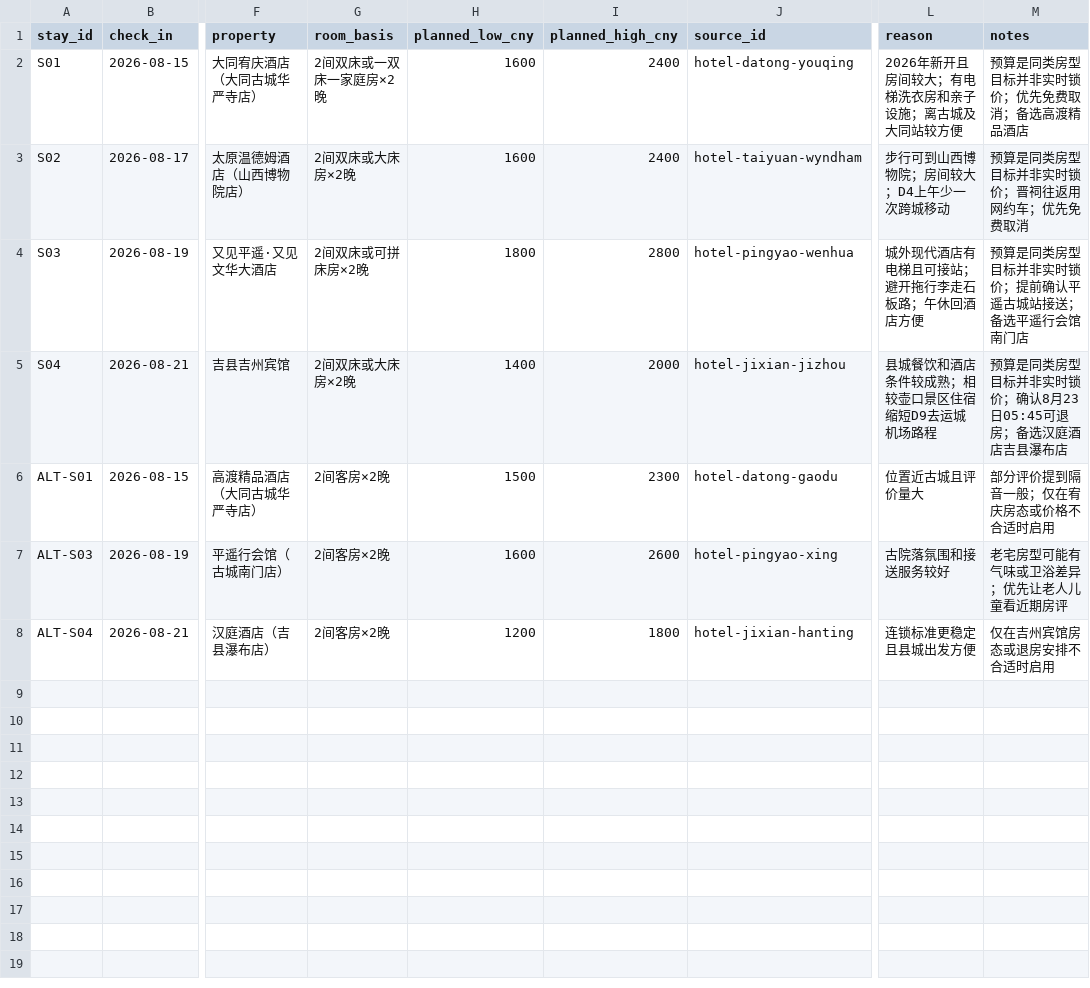
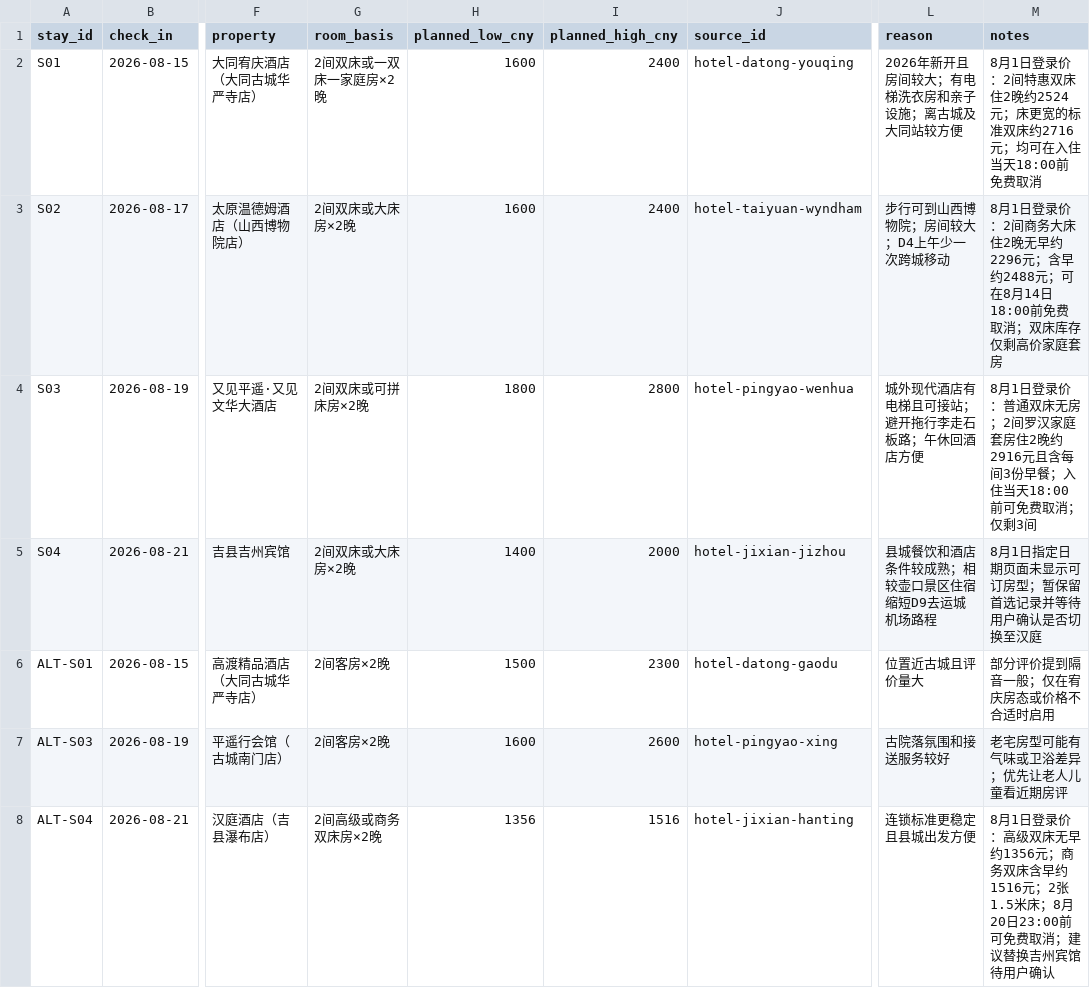
Before and after one commit to alanhsun/shanxi-2026-08, a CSV file: data/accommodation.csv, drawn as a sheet; only a part is shown, gaps mark what is left out; the diff names each change by its address in the sheet, - before the commit and + after, or states it on an @@ line.

```diff
--- a/data/accommodation.csv
+++ b/data/accommodation.csv
-M2 (notes): 预算是同类房型目标并非实时锁价；优先免费取消；备选高渡精品酒店
+M2 (notes): 8月1日登录价：2间特惠双床住2晚约2524元；床更宽的标准双床约2716元；均可在入住当天18:00前免费取消
-M3 (notes): 预算是同类房型目标并非实时锁价；晋祠往返用网约车；优先免费取消
+M3 (notes): 8月1日登录价：2间商务大床住2晚无早约2296元；含早约2488元；可在8月14日18:00前免费取消；双床库存仅剩高价家庭套房
-M4 (notes): 预算是同类房型目标并非实时锁价；提前确认平遥古城站接送；备选平遥行会馆南门店
+M4 (notes): 8月1日登录价：普通双床无房；2间罗汉家庭套房住2晚约2916元且含每间3份早餐；入住当天18:00前可免费取消；仅剩3间
-M5 (notes): 预算是同类房型目标并非实时锁价；确认8月23日05:45可退房；备选汉庭酒店吉县瀑布店
+M5 (notes): 8月1日指定日期页面未显示可订房型；暂保留首选记录并等待用户确认是否切换至汉庭
-G8 (room_basis): 2间客房×2晚
+G8 (room_basis): 2间高级或商务双床房×2晚
-H8 (planned_low_cny): 1200
+H8 (planned_low_cny): 1356
-I8 (planned_high_cny): 1800
+I8 (planned_high_cny): 1516
-M8 (notes): 仅在吉州宾馆房态或退房安排不合适时启用
+M8 (notes): 8月1日登录价：高级双床无早约1356元；商务双床含早约1516元；2张1.5米床；8月20日23:00前可免费取消；建议替换吉州宾馆待用户确认
```
Also changed, not shown: data/bookings.csv, data/sources.csv, 3 other files.
